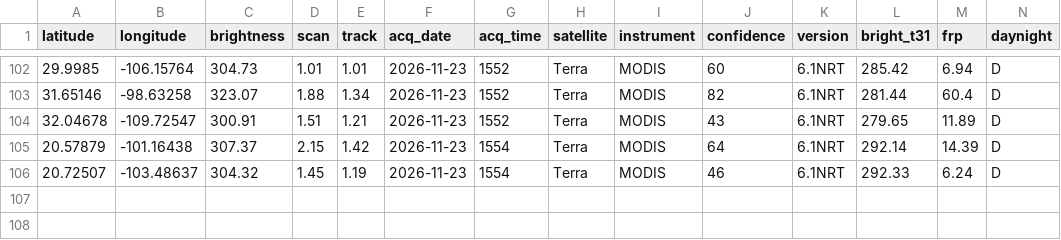
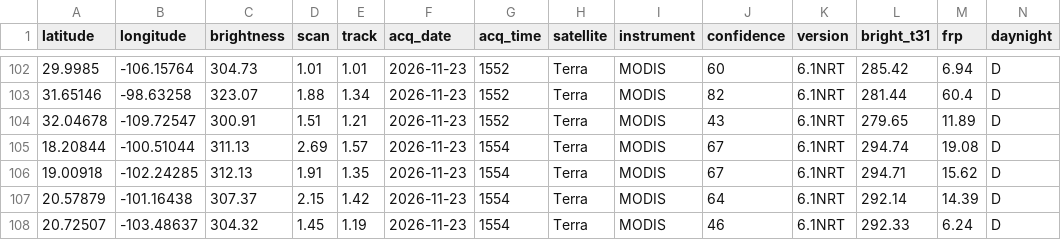
Before and after one commit to LopezRod777/mexico-fire-record, a CSV file: data/live/raw/MODIS_NRT.csv, drawn as a sheet; only a part is shown, gaps mark what is left out.

```diff
--- a/data/live/raw/MODIS_NRT.csv
+++ b/data/live/raw/MODIS_NRT.csv
@@ -104,2 +104,4 @@ latitude,longitude,brightness,scan,track,acq_date,acq_time,satellite,instrument,
 32.04678,-109.72547,300.91,1.51,1.21,2026-11-23,1552,Terra,MODIS,43,6.1NRT,279.65,11.89,D
+18.20844,-100.51044,311.13,2.69,1.57,2026-11-23,1554,Terra,MODIS,67,6.1NRT,294.74,19.08,D
+19.00918,-102.24285,312.13,1.91,1.35,2026-11-23,1554,Terra,MODIS,67,6.1NRT,294.71,15.62,D
 20.57879,-101.16438,307.37,2.15,1.42,2026-11-23,1554,Terra,MODIS,64,6.1NRT,292.14,14.39,D
```
Also changed, not shown: data/live/raw/GOES_NRT.csv, 3 other files.
